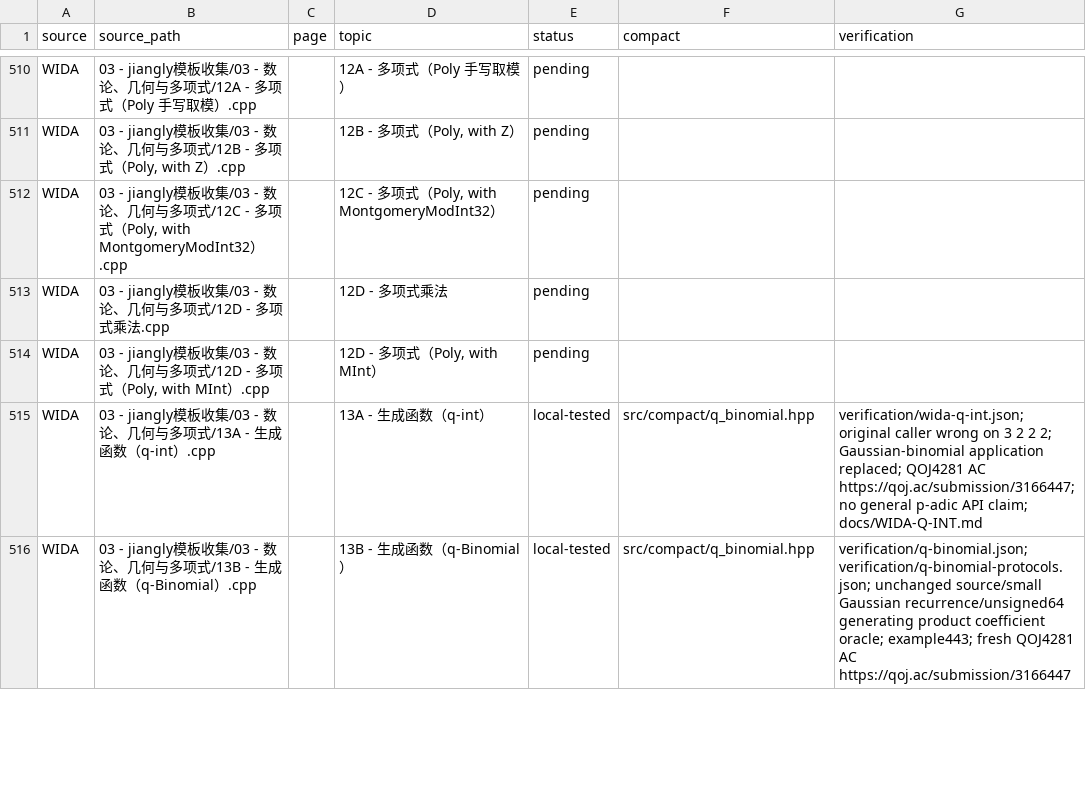
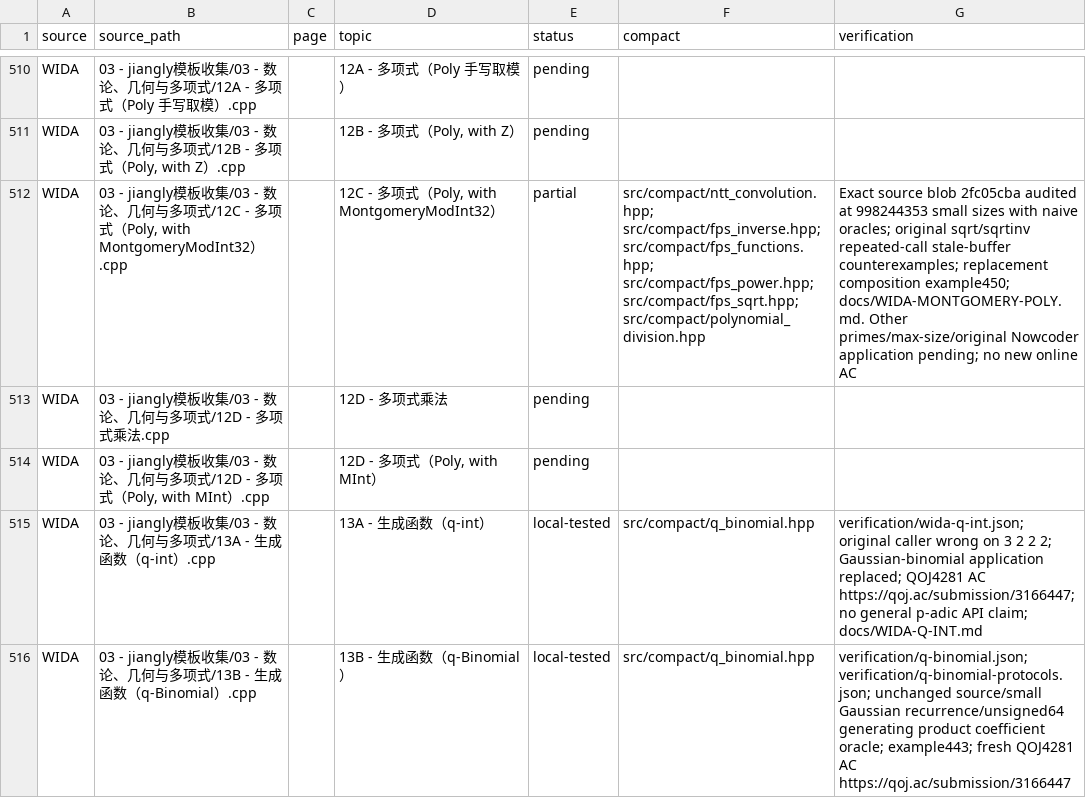
Before and after one commit to gsh20040816/CPCtemplate, a CSV file: docs/coverage.csv, drawn as a sheet; only a part is shown, gaps mark what is left out; the diff names each change by its address in the sheet, - before the commit and + after, or states it on an @@ line.

Commit message:
Audit Montgomery polynomial source and add repeat-safe inverse square root usage

```diff
--- a/docs/coverage.csv
+++ b/docs/coverage.csv
-E512 (status): pending
+E512 (status): partial
-F512 (compact): (empty)
+F512 (compact): src/compact/ntt_convolution.hpp; src/compact/fps_inverse.hpp; src/compact/fps_functions.hpp; src/compact/fps_power.hpp; src/compact/fps_sqrt.hpp; src/compact/polynomial_division.hpp
-G512 (verification): (empty)
+G512 (verification): Exact source blob 2fc05cba audited at 998244353 small sizes with naive oracles; original sqrt/sqrtinv repeated-call stale-buffer counterexamples; replacement composition example450; docs/WIDA-MONTGOMERY-POLY.md. Other primes/max-size/original Nowcoder application pending; no new online AC
```
Also changed, not shown: 29 other files.
